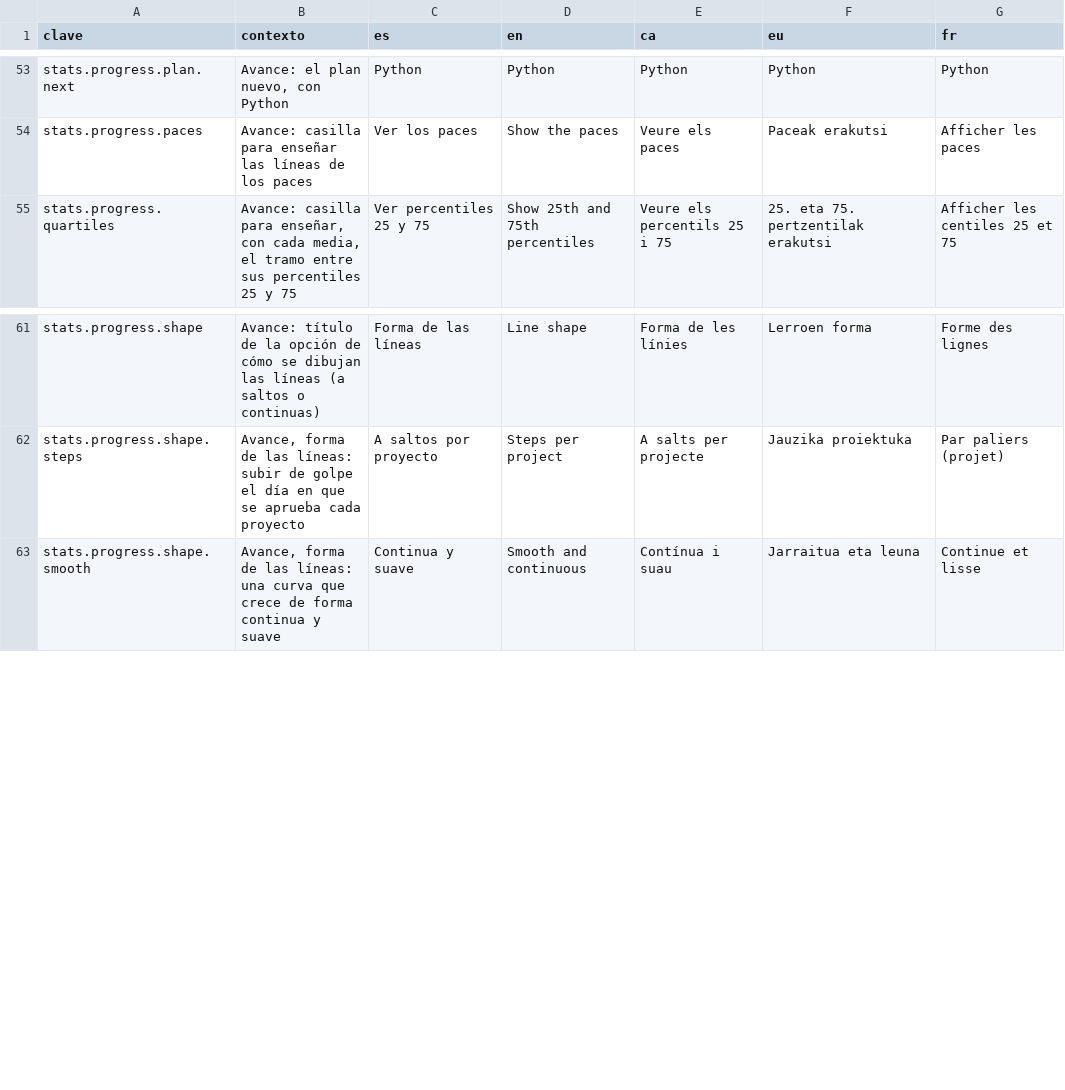
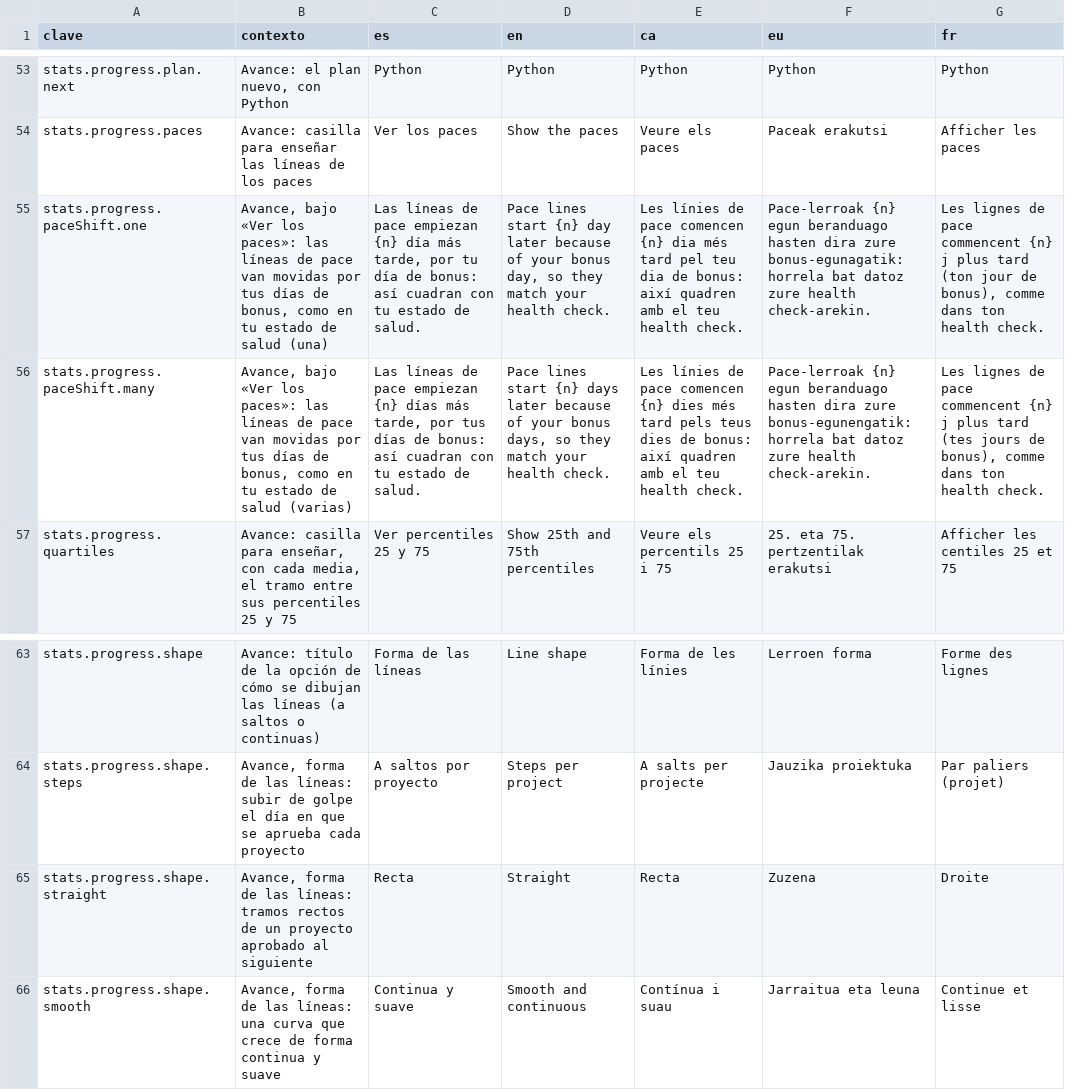
Before and after one commit to ALRO-GM/sanatorio-42, a CSV file: apps/web/src/shared/i18n/textos/estadisticas.csv, drawn as a sheet; only a part is shown, gaps mark what is left out; the diff names each change by its address in the sheet, - before the commit and + after, or states it on an @@ line.

```diff
--- a/apps/web/src/shared/i18n/textos/estadisticas.csv
+++ b/apps/web/src/shared/i18n/textos/estadisticas.csv
+row 55: stats.progress.paceShift.one | Avance, bajo «Ver los paces»: las líneas de pace van movidas por tus días de bonus, como en tu estado de salud (una) | Las líneas de pace empiezan {n} día más tarde, por tu día de bonus: así cuadran con tu estado de salud. | Pace lines start {n} day later because of your bonus day, so they match your health check. | Les línies de pace comencen {n} dia més tard pel teu dia de bonus: així quadren amb el teu health check. | Pace-lerroak {n} egun beranduago hasten dira zure bonus-egunagatik: horrela bat datoz zure health check-arekin. | Les lignes de pace commencent {n} j plus tard (ton jour de bonus), comme dans ton health check.
+row 56: stats.progress.paceShift.many | Avance, bajo «Ver los paces»: las líneas de pace van movidas por tus días de bonus, como en tu estado de salud (varias) | Las líneas de pace empiezan {n} días más tarde, por tus días de bonus: así cuadran con tu estado de salud. | Pace lines start {n} days later because of your bonus days, so they match your health check. | Les línies de pace comencen {n} dies més tard pels teus dies de bonus: així quadren amb el teu health check. | Pace-lerroak {n} egun beranduago hasten dira zure bonus-egunengatik: horrela bat datoz zure health check-arekin. | Les lignes de pace commencent {n} j plus tard (tes jours de bonus), comme dans ton health check.
+row 65: stats.progress.shape.straight | Avance, forma de las líneas: tramos rectos de un proyecto aprobado al siguiente | Recta | Straight | Recta | Zuzena | Droite
```
Also changed, not shown: apps/web/src/shared/i18n/textos/expediente.csv, 20 other files.
